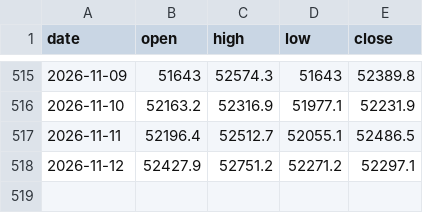
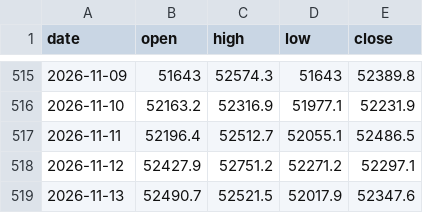
Before and after one commit to sambory9/market-indicator-tracker, a CSV file: data/prices/dow.csv, drawn as a sheet; only a part is shown, gaps mark what is left out; the diff names each change by its address in the sheet, - before the commit and + after, or states it on an @@ line.

Commit message:
data: 2026-11-14

```diff
--- a/data/prices/dow.csv
+++ b/data/prices/dow.csv
+row 519: 2026-11-13 | 52490.7 | 52521.5 | 52017.9 | 52347.6
```
Also changed, not shown: data/prices/nasdaq.csv, data/prices/nvidia.csv, 39 other files.
